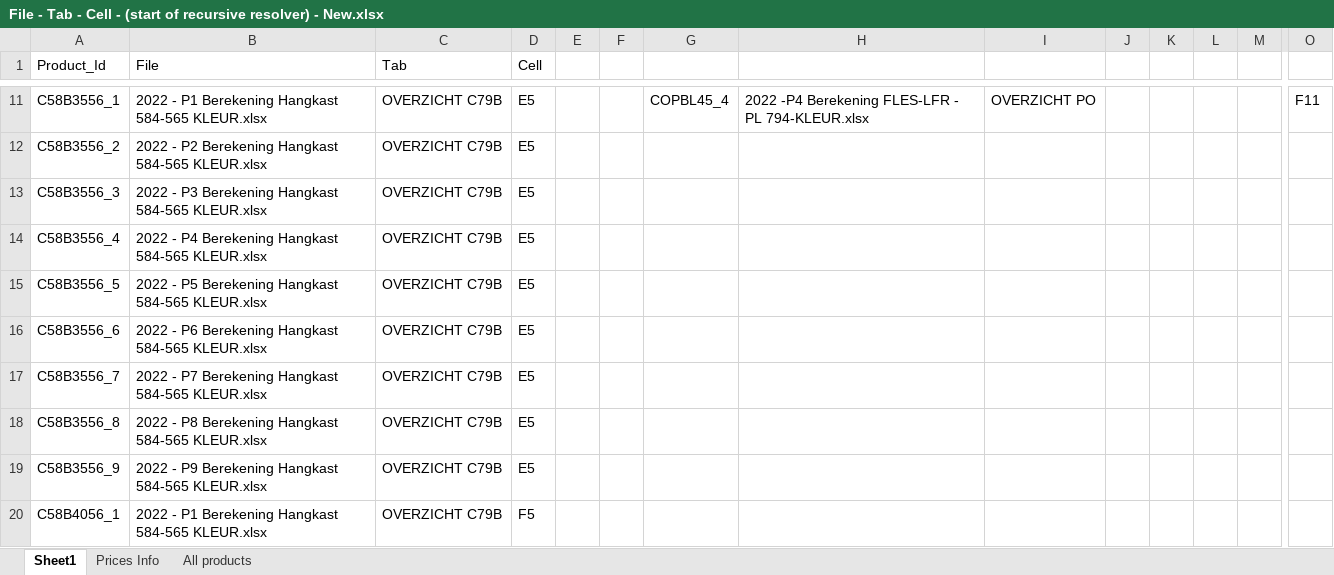
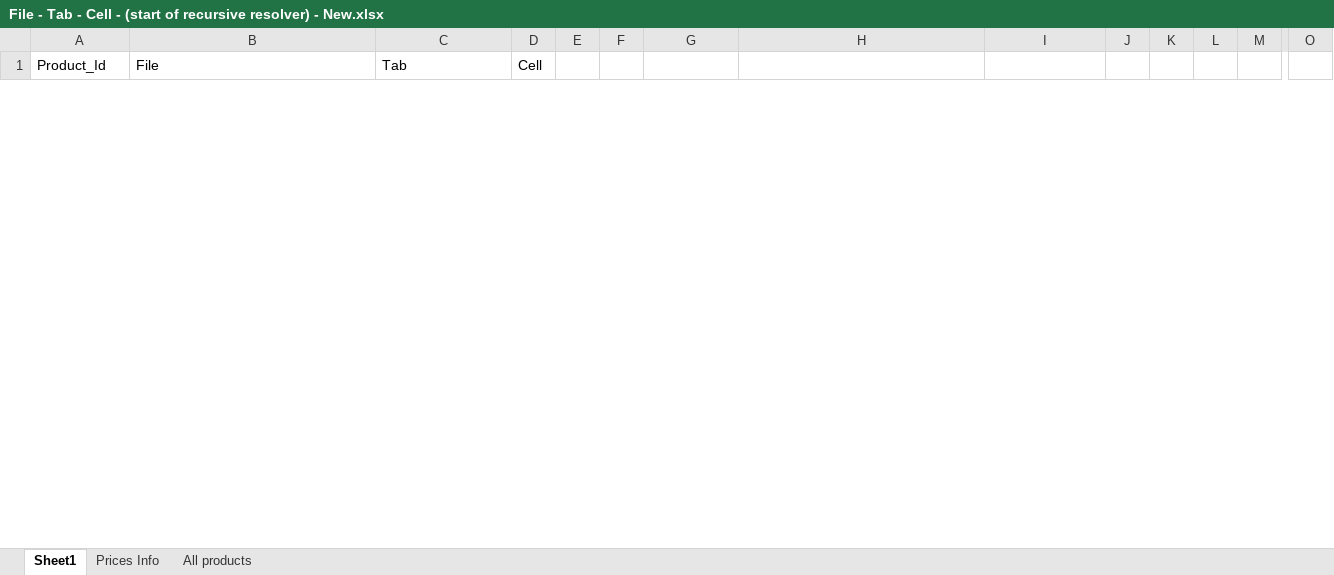
Before and after one commit to MatthieuMordrel/Excel_lib, an Excel workbook: Batch File/File - Tab - Cell - (start of recursive resolver) - New.xlsx, sheet Sheet1, drawn as a sheet; only a part is shown, gaps mark what is left out; values as stored, in another font and other column widths than the file's, no borders; table styles not drawn; removed rows and columns are numbered as before the commit, all else as after; rows hold the shown columns only; the diff covers the shown part only; the diff names each change by its address in the sheet, - before the commit and + after, or states it on an @@ line.

```diff
--- a/Batch File/File - Tab - Cell - (start of recursive resolver) - New.xlsx (sheet Sheet1)
+++ b/Batch File/File - Tab - Cell - (start of recursive resolver) - New.xlsx (sheet Sheet1)
-row 11: C58B3556_1 | 2022 - P1 Berekening Hangkast 584-565 KLEUR.xlsx | OVERZICHT C79B | E5 |  |  | COPBL45_4 | 2022 -P4 Berekening FLES-LFR - PL 794-KLEUR.xlsx | OVERZICHT PO |  |  |  |  | F11
-row 12: C58B3556_2 | 2022 - P2 Berekening Hangkast 584-565 KLEUR.xlsx | OVERZICHT C79B | E5
-row 13: C58B3556_3 | 2022 - P3 Berekening Hangkast 584-565 KLEUR.xlsx | OVERZICHT C79B | E5
-row 14: C58B3556_4 | 2022 - P4 Berekening Hangkast 584-565 KLEUR.xlsx | OVERZICHT C79B | E5
-row 15: C58B3556_5 | 2022 - P5 Berekening Hangkast 584-565 KLEUR.xlsx | OVERZICHT C79B | E5
-row 16: C58B3556_6 | 2022 - P6 Berekening Hangkast 584-565 KLEUR.xlsx | OVERZICHT C79B | E5
-row 17: C58B3556_7 | 2022 - P7 Berekening Hangkast 584-565 KLEUR.xlsx | OVERZICHT C79B | E5
-row 18: C58B3556_8 | 2022 - P8 Berekening Hangkast 584-565 KLEUR.xlsx | OVERZICHT C79B | E5
-row 19: C58B3556_9 | 2022 - P9 Berekening Hangkast 584-565 KLEUR.xlsx | OVERZICHT C79B | E5
-row 20: C58B4056_1 | 2022 - P1 Berekening Hangkast 584-565 KLEUR.xlsx | OVERZICHT C79B | F5
```
Also changed, not shown: 40 added rows and 127 removed rows elsewhere in this sheet, 9 other files.
